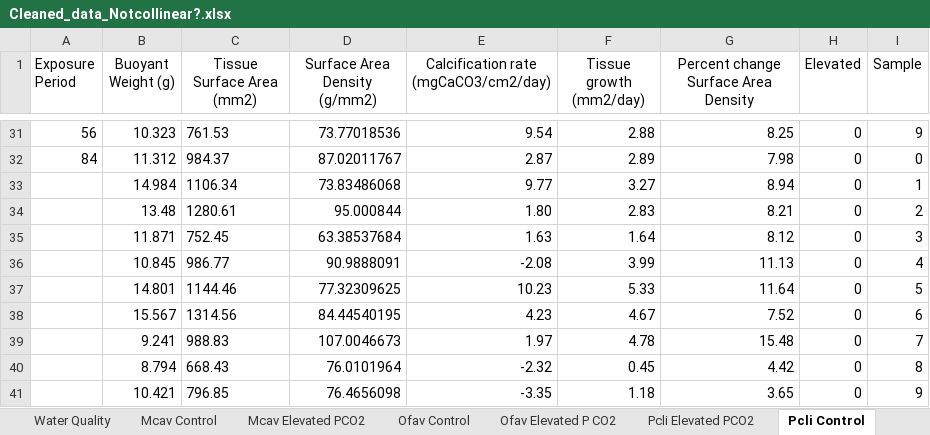
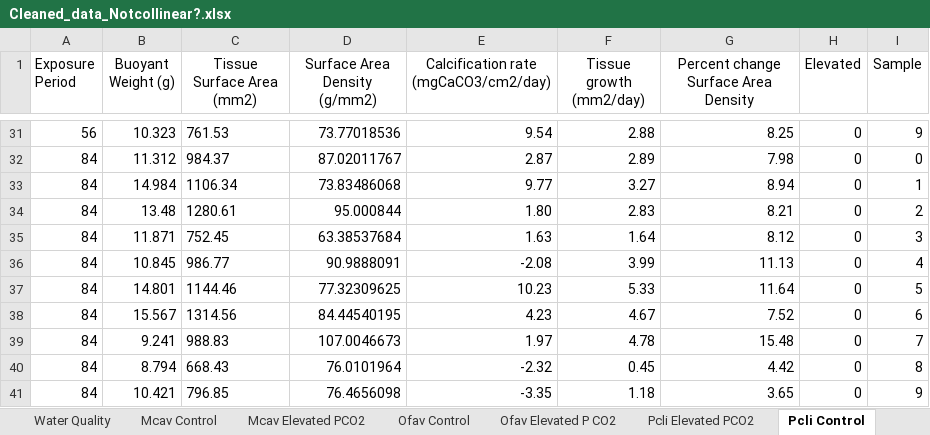
Before and after one commit to ENVS110a-SP23/group3-project, an Excel workbook: Cleaned_data_Notcollinear?.xlsx, sheet Pcli Control, drawn as a sheet; only a part is shown, gaps mark what is left out; values as stored, in another font and other column widths than the file's, no borders; the diff names each change by its address in the sheet, - before the commit and + after, or states it on an @@ line.

Commit message:
Add files via upload

```diff
--- a/Cleaned_data_Notcollinear?.xlsx (sheet Pcli Control)
+++ b/Cleaned_data_Notcollinear?.xlsx (sheet Pcli Control)
-A33:A41 (Exposure Period): (empty)
+A33:A41 (Exposure Period): 84
```
